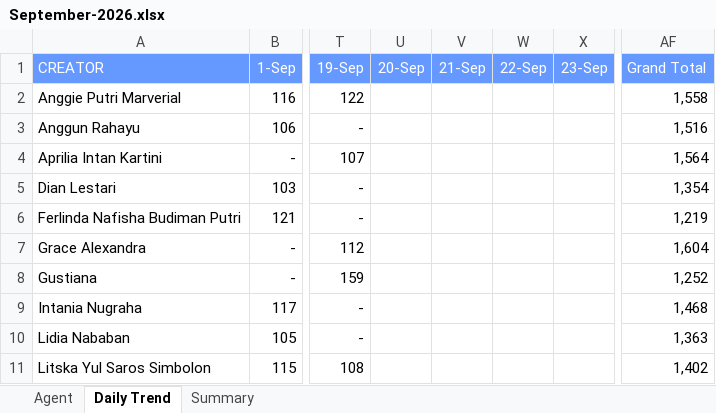
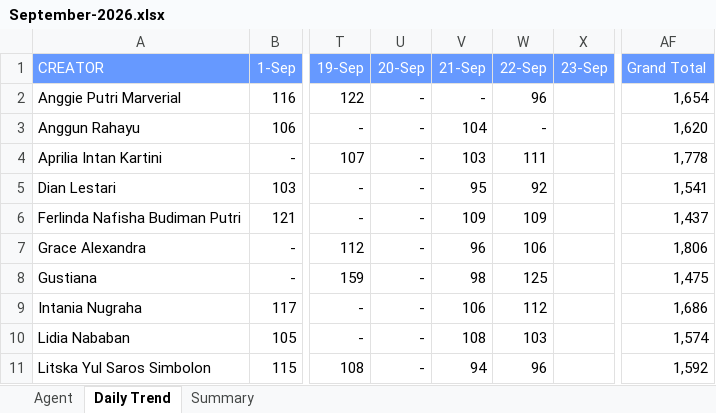
Before and after one commit to AlvyFahmy/Agent_Retention, an Excel workbook: September-2026.xlsx, sheet Daily Trend, drawn as a sheet; only a part is shown, gaps mark what is left out; values as stored, in another font and other column widths than the file's, no borders; conditional formats not drawn; the diff covers the shown part only; the diff names each change by its address in the sheet, - before the commit and + after, or states it on an @@ line.

Commit message:
Add files via upload

```diff
--- a/September-2026.xlsx (sheet Daily Trend)
+++ b/September-2026.xlsx (sheet Daily Trend)
-U2:U11 (20-Sep): (empty)
+U2:U11 (20-Sep): -
-V2 (21-Sep): (empty)
+V2 (21-Sep): -
-W2 (22-Sep): (empty)
+W2 (22-Sep): 96
-AF2 (Grand Total): 1,558
+AF2 (Grand Total): 1,654
-V3 (21-Sep): (empty)
+V3 (21-Sep): 104
-W3 (22-Sep): (empty)
+W3 (22-Sep): -
-AF3 (Grand Total): 1,516
+AF3 (Grand Total): 1,620
-V4 (21-Sep): (empty)
+V4 (21-Sep): 103
-W4 (22-Sep): (empty)
+W4 (22-Sep): 111
-AF4 (Grand Total): 1,564
+AF4 (Grand Total): 1,778
-V5 (21-Sep): (empty)
+V5 (21-Sep): 95
-W5 (22-Sep): (empty)
+W5 (22-Sep): 92
-AF5 (Grand Total): 1,354
+AF5 (Grand Total): 1,541
-V6 (21-Sep): (empty)
+V6 (21-Sep): 109
-W6 (22-Sep): (empty)
+W6 (22-Sep): 109
-AF6 (Grand Total): 1,219
+AF6 (Grand Total): 1,437
-V7 (21-Sep): (empty)
+V7 (21-Sep): 96
-W7 (22-Sep): (empty)
+W7 (22-Sep): 106
-AF7 (Grand Total): 1,604
+AF7 (Grand Total): 1,806
-V8 (21-Sep): (empty)
+V8 (21-Sep): 98
-W8 (22-Sep): (empty)
+W8 (22-Sep): 125
-AF8 (Grand Total): 1,252
+AF8 (Grand Total): 1,475
-V9 (21-Sep): (empty)
+V9 (21-Sep): 106
-W9 (22-Sep): (empty)
+W9 (22-Sep): 112
-AF9 (Grand Total): 1,468
+AF9 (Grand Total): 1,686
-V10 (21-Sep): (empty)
+V10 (21-Sep): 108
-W10 (22-Sep): (empty)
+W10 (22-Sep): 103
-AF10 (Grand Total): 1,363
+AF10 (Grand Total): 1,574
-V11 (21-Sep): (empty)
+V11 (21-Sep): 94
-W11 (22-Sep): (empty)
+W11 (22-Sep): 96
-AF11 (Grand Total): 1,402
+AF11 (Grand Total): 1,592
```
Also changed, not shown: 36 edited cells elsewhere in this sheet, sheet Agent.
